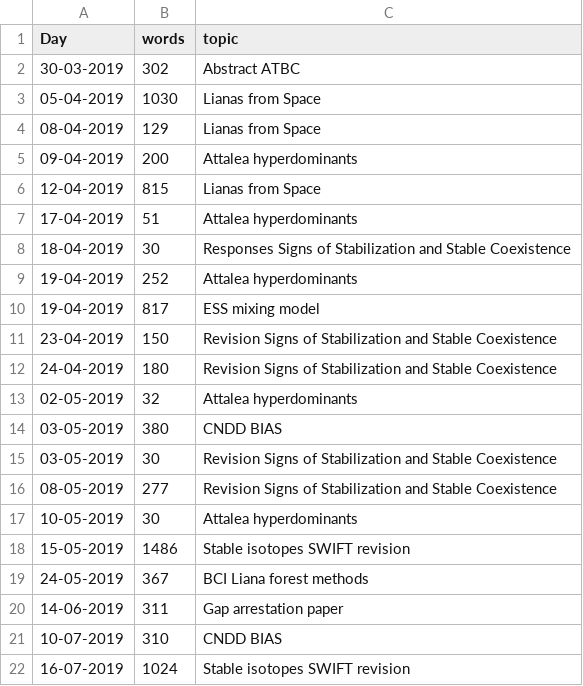
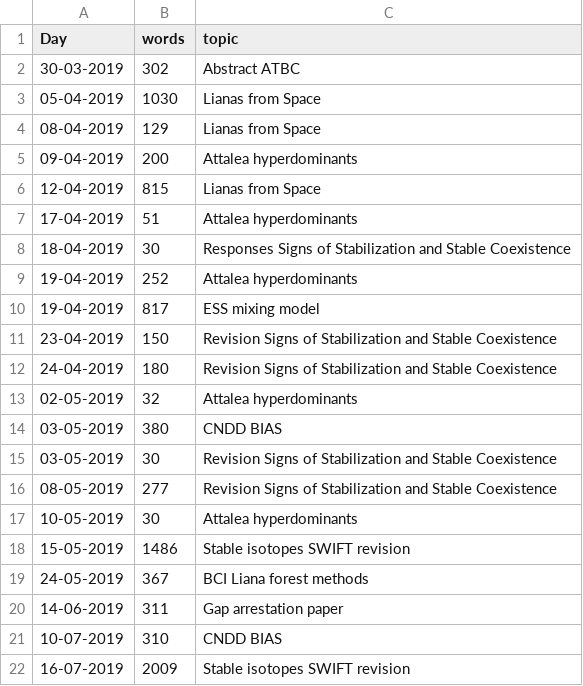
Before and after one commit to MarcoDVisser/ESWP, a CSV file: StreakWeeklyWords.csv, drawn as a sheet.

```diff
--- a/StreakWeeklyWords.csv
+++ b/StreakWeeklyWords.csv
@@ -21,2 +21,2 @@ Day,words,topic
 10-07-2019,310,CNDD BIAS
-16-07-2019,1024,Stable isotopes SWIFT revision
+16-07-2019,2009,Stable isotopes SWIFT revision
```
Also changed, not shown: 1 other file.
